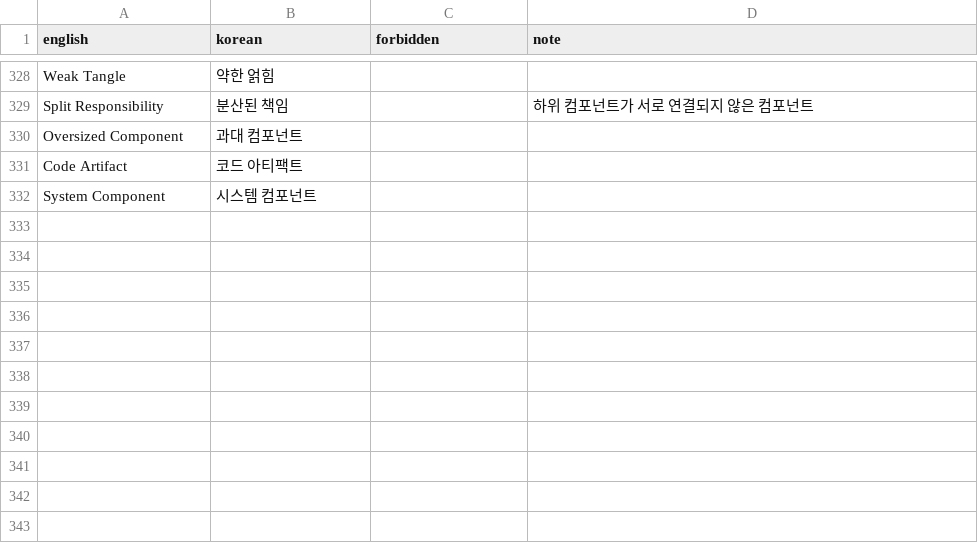
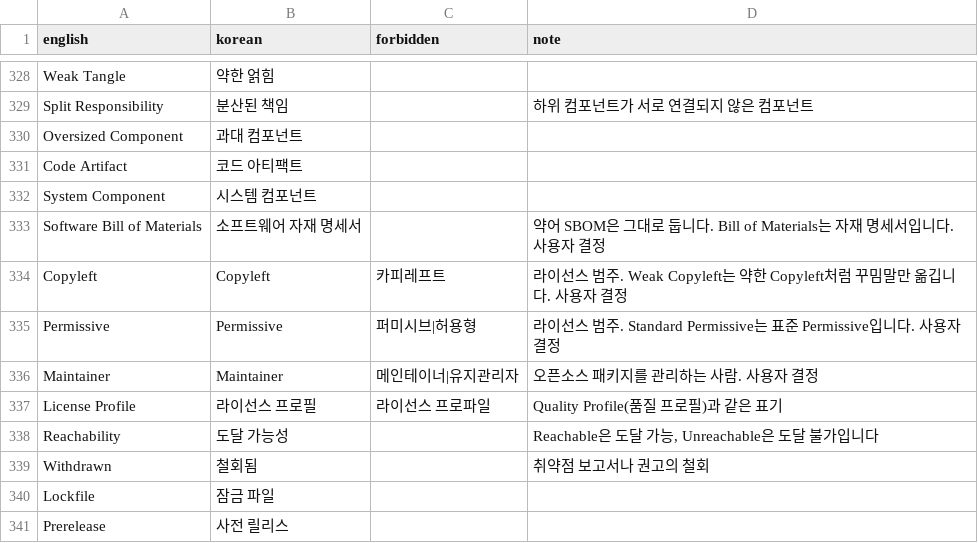
Before and after one commit to say2alice/sonar-l10n-korean-plugin, a TSV file: translation/glossary.tsv, drawn as a sheet; only a part is shown, gaps mark what is left out; the diff names each change by its address in the sheet, - before the commit and + after, or states it on an @@ line.

Commit message:
feat(translation): 의존성과 SCA 첫 묶음 번역

```diff
--- a/translation/glossary.tsv
+++ b/translation/glossary.tsv
+row 333: Software Bill of Materials | 소프트웨어 자재 명세서 |  | 약어 SBOM은 그대로 둡니다. Bill of Materials는 자재 명세서입니다. 사용자 결정
+row 334: Copyleft | Copyleft | 카피레프트 | 라이선스 범주. Weak Copyleft는 약한 Copyleft처럼 꾸밈말만 옮깁니다. 사용자 결정
+row 335: Permissive | Permissive | 퍼미시브|허용형 | 라이선스 범주. Standard Permissive는 표준 Permissive입니다. 사용자 결정
+row 336: Maintainer | Maintainer | 메인테이너|유지관리자 | 오픈소스 패키지를 관리하는 사람. 사용자 결정
+row 337: License Profile | 라이선스 프로필 | 라이선스 프로파일 | Quality Profile(품질 프로필)과 같은 표기
+row 338: Reachability | 도달 가능성 |  | Reachable은 도달 가능, Unreachable은 도달 불가입니다
+row 339: Withdrawn | 철회됨 |  | 취약점 보고서나 권고의 철회
+row 340: Lockfile | 잠금 파일
+row 341: Prerelease | 사전 릴리스
```
Also changed, not shown: 2 other files.
